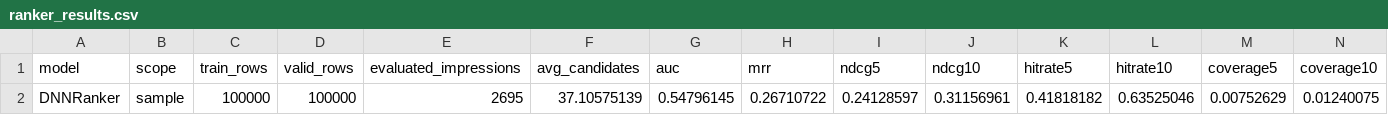
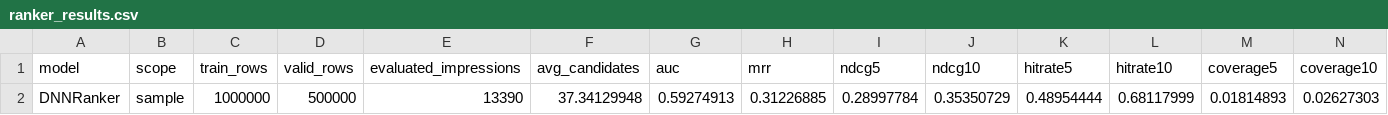
Before and after one commit to zhl-2022/x-algorithm, a CSV file: experiments/mind_news/outputs/ranker_results.csv, drawn as a sheet; only a part is shown; removed rows and columns are numbered as before the commit, all else as after; rows hold the shown columns only; the diff names each change by its address in the sheet, - before the commit and + after, or states it on an @@ line.

```diff
--- a/experiments/mind_news/outputs/ranker_results.csv
+++ b/experiments/mind_news/outputs/ranker_results.csv
-row 2: DNNRanker | sample | 100000 | 100000 | 2695 | 37.10575139 | 0.54796145 | 0.26710722 | 0.24128597 | 0.31156961 | 0.41818182 | 0.63525046 | 0.00752629 | 0.01240075
+row 2: DNNRanker | sample | 1000000 | 500000 | 13390 | 37.34129948 | 0.59274913 | 0.31226885 | 0.28997784 | 0.35350729 | 0.48954444 | 0.68117999 | 0.01814893 | 0.02627303
```
Also changed, not shown: experiments/mind_news/outputs/category_results.csv, experiments/mind_news/outputs/experiment_results.csv, 39 other files.
